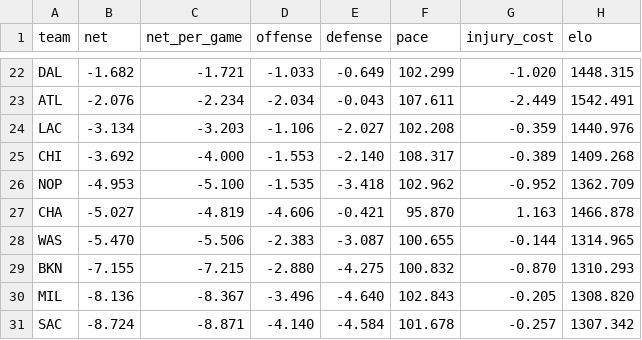
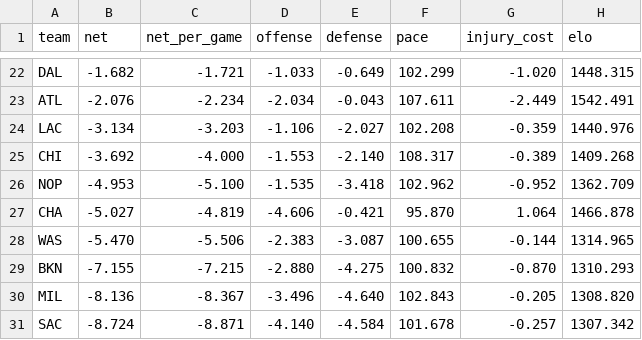
Before and after one commit to AramyJFerrent/AramyJFerrent, a CSV file: NBAScorePredictor/predictions/ratings.csv, drawn as a sheet; only a part is shown, gaps mark what is left out.

```diff
--- a/NBAScorePredictor/predictions/ratings.csv
+++ b/NBAScorePredictor/predictions/ratings.csv
@@ -26,3 +26,3 @@ CHI,-3.692,-4.000,-1.553,-2.140,108.317,-0.389,1409.268
 NOP,-4.953,-5.100,-1.535,-3.418,102.962,-0.952,1362.709
-CHA,-5.027,-4.819,-4.606,-0.421,95.870,1.163,1466.878
+CHA,-5.027,-4.819,-4.606,-0.421,95.870,1.064,1466.878
 WAS,-5.470,-5.506,-2.383,-3.087,100.655,-0.144,1314.965
```
Also changed, not shown: NBAScorePredictor/predictions/log.csv, 3 other files.
